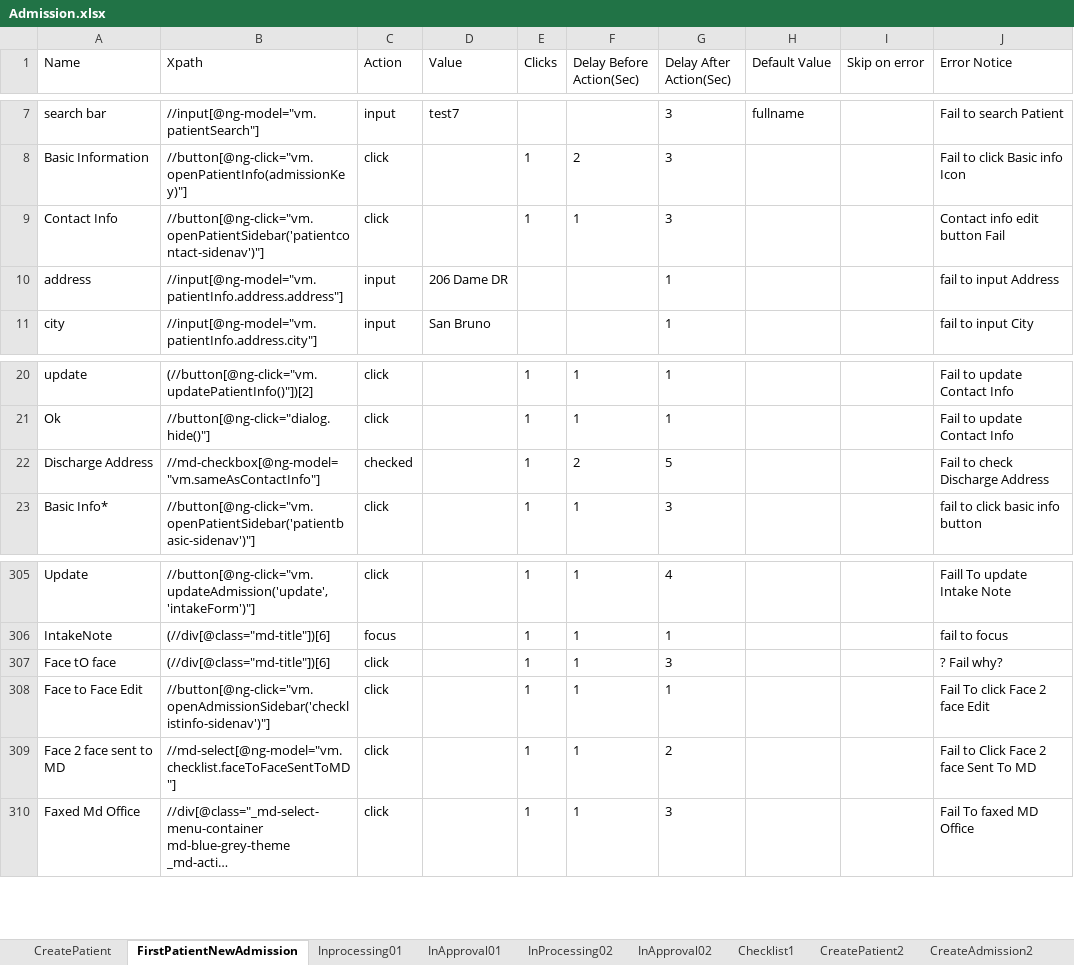
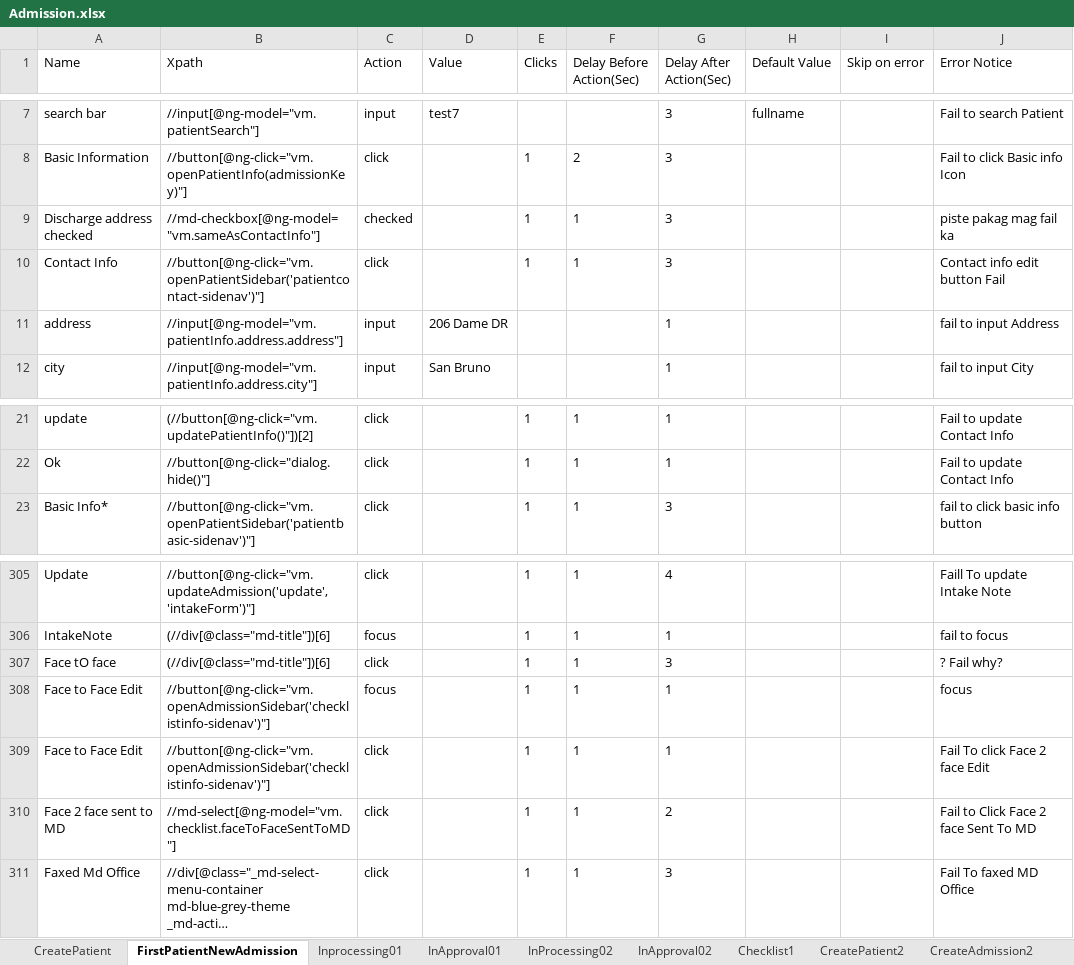
Before and after one commit to Ustingit/Automation, an Excel workbook: resources/Admission.xlsx, sheet FirstPatientNewAdmission, drawn as a sheet; only a part is shown, gaps mark what is left out; long unchanged cells end in …; values as stored, in another font and other column widths than the file's, no borders; removed rows and columns are numbered as before the commit, all else as after; the diff names each change by its address in the sheet, - before the commit and + after, or states it on an @@ line.

Commit message:
update

```diff
--- a/resources/Admission.xlsx (sheet FirstPatientNewAdmission)
+++ b/resources/Admission.xlsx (sheet FirstPatientNewAdmission)
+row 9: Discharge address checked | //md-checkbox[@ng-model="vm.sameAsContactInfo"] | checked |  | 1 | 1 | 3 |  |  | piste pakag mag fail ka
-row 22: Discharge Address | //md-checkbox[@ng-model="vm.sameAsContactInfo"] | checked |  | 1 | 2 | 5 |  |  | Fail to check Discharge Address
+row 308: Face to Face Edit | //button[@ng-click="vm.openAdmissionSidebar('checklistinfo-sidenav')"] | focus |  | 1 | 1 | 1 |  |  | focus
```
Also changed, not shown: sheet CreateAdmission2.
